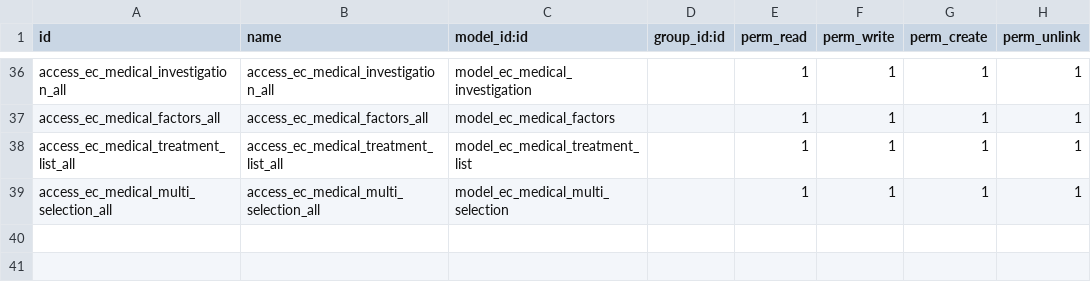
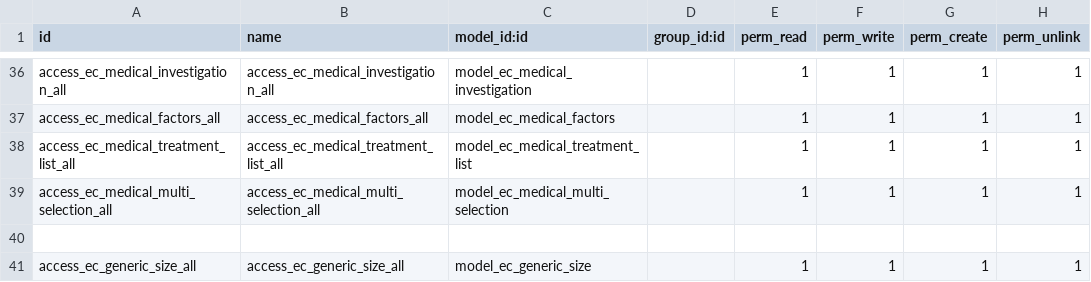
Before and after one commit to rashid6309/odoo16, a CSV file: custom/ecare_medical_history/security/ir.model.access.csv, drawn as a sheet; only a part is shown, gaps mark what is left out.

```diff
--- a/custom/ecare_medical_history/security/ir.model.access.csv
+++ b/custom/ecare_medical_history/security/ir.model.access.csv
@@ -39 +39,3 @@ access_ec_medical_treatment_list_all,access_ec_medical_treatment_list_all,model_
 access_ec_medical_multi_selection_all,access_ec_medical_multi_selection_all,model_ec_medical_multi_selection,,1,1,1,1
+
+access_ec_generic_size_all,access_ec_generic_size_all,model_ec_generic_size,,1,1,1,1
```
Also changed, not shown: 5 other files.
